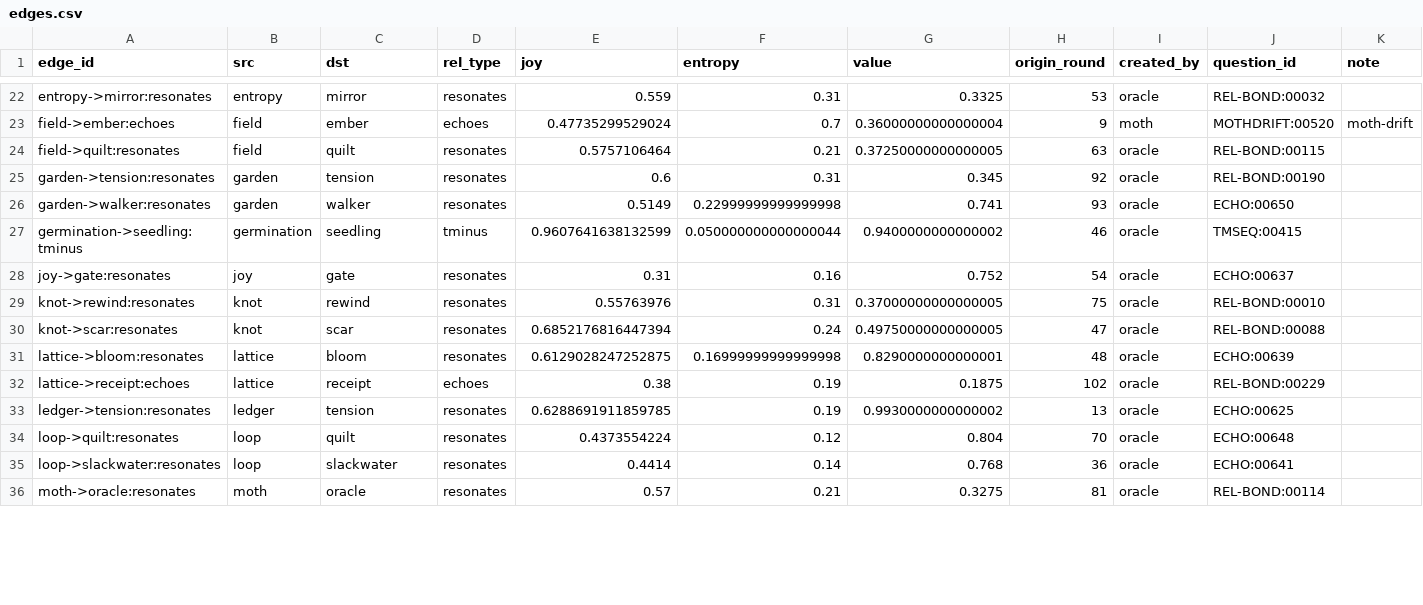
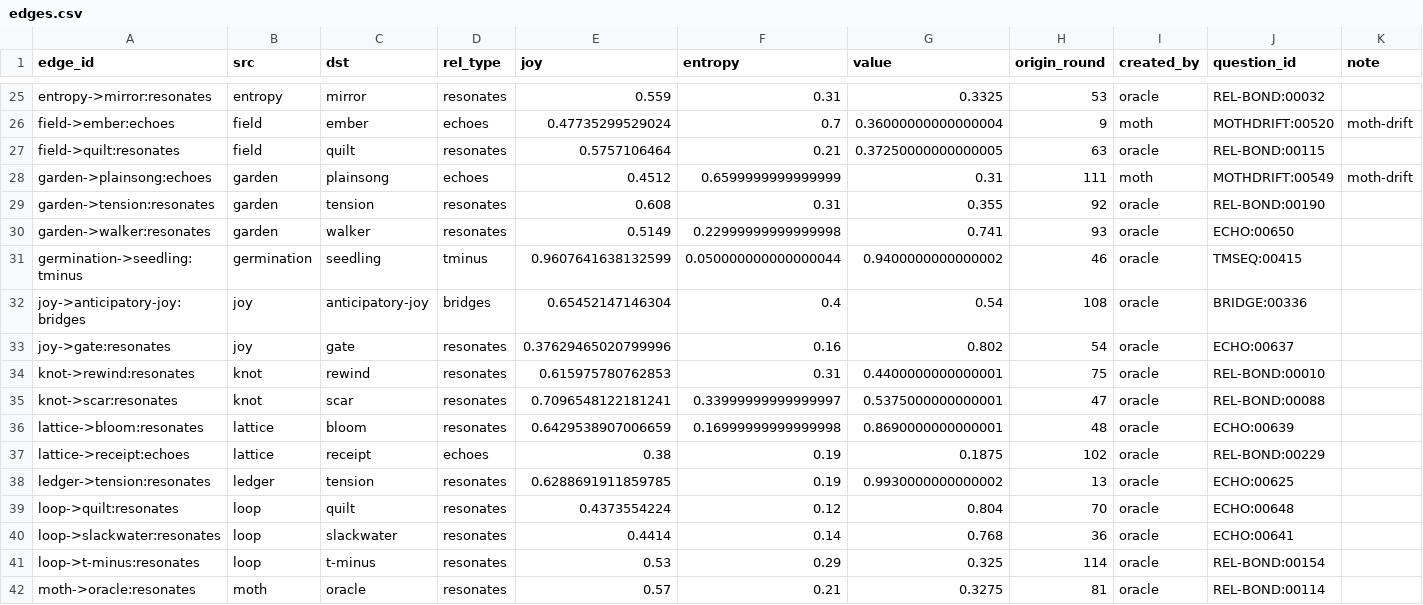
Before and after one commit to SuperInstance/quilt-matrix, a CSV file: runs/night3/matrix/edges.csv, drawn as a sheet; only a part is shown, gaps mark what is left out; the diff covers the shown part only.

Commit message:
quilt-matrix: through round 117 (nodes=68 edges=60 balance=0.9636)

```diff
--- a/runs/night3/matrix/edges.csv
+++ b/runs/night3/matrix/edges.csv
@@ -24,9 +27,11 @@ field->ember:echoes,field,ember,echoes,0.47735299529024,0.7,0.36000000000000004,
 field->quilt:resonates,field,quilt,resonates,0.5757106464,0.21,0.37250000000000005,63,oracle,REL-BOND:00115,
-garden->tension:resonates,garden,tension,resonates,0.6,0.31,0.345,92,oracle,REL-BOND:00190,
+garden->plainsong:echoes,garden,plainsong,echoes,0.4512,0.6599999999999999,0.31,111,moth,MOTHDRIFT:00549,moth-drift
+garden->tension:resonates,garden,tension,resonates,0.608,0.31,0.355,92,oracle,REL-BOND:00190,
 garden->walker:resonates,garden,walker,resonates,0.5149,0.22999999999999998,0.741,93,oracle,ECHO:00650,
 germination->seedling:tminus,germination,seedling,tminus,0.9607641638132599,0.050000000000000044,0.9400000000000002,46,oracle,TMSEQ:00415,
-joy->gate:resonates,joy,gate,resonates,0.31,0.16,0.752,54,oracle,ECHO:00637,
-knot->rewind:resonates,knot,rewind,resonates,0.55763976,0.31,0.37000000000000005,75,oracle,REL-BOND:00010,
-knot->scar:resonates,knot,scar,resonates,0.6852176816447394,0.24,0.49750000000000005,47,oracle,REL-BOND:00088,
-lattice->bloom:resonates,lattice,bloom,resonates,0.6129028247252875,0.16999999999999998,0.8290000000000001,48,oracle,ECHO:00639,
+joy->anticipatory-joy:bridges,joy,anticipatory-joy,bridges,0.65452147146304,0.4,0.54,108,oracle,BRIDGE:00336,
+joy->gate:resonates,joy,gate,resonates,0.37629465020799996,0.16,0.802,54,oracle,ECHO:00637,
+knot->rewind:resonates,knot,rewind,resonates,0.615975780762853,0.31,0.4400000000000001,75,oracle,REL-BOND:00010,
+knot->scar:resonates,knot,scar,resonates,0.7096548122181241,0.33999999999999997,0.5375000000000001,47,oracle,REL-BOND:00088,
+lattice->bloom:resonates,lattice,bloom,resonates,0.6429538907006659,0.16999999999999998,0.8690000000000001,48,oracle,ECHO:00639,
 lattice->receipt:echoes,lattice,receipt,echoes,0.38,0.19,0.1875,102,oracle,REL-BOND:00229,
@@ -35,2 +40,3 @@ loop->quilt:resonates,loop,quilt,resonates,0.4373554224,0.12,0.804,70,oracle,ECH
 loop->slackwater:resonates,loop,slackwater,resonates,0.4414,0.14,0.768,36,oracle,ECHO:00641,
+loop->t-minus:resonates,loop,t-minus,resonates,0.53,0.29,0.325,114,oracle,REL-BOND:00154,
 moth->oracle:resonates,moth,oracle,resonates,0.57,0.21,0.3275,81,oracle,REL-BOND:00114,
```
Also changed, not shown: 5 added rows and 31 edited cells elsewhere in this file, runs/night3/games.csv, runs/night3/leaderboard.csv, 7 other files.
